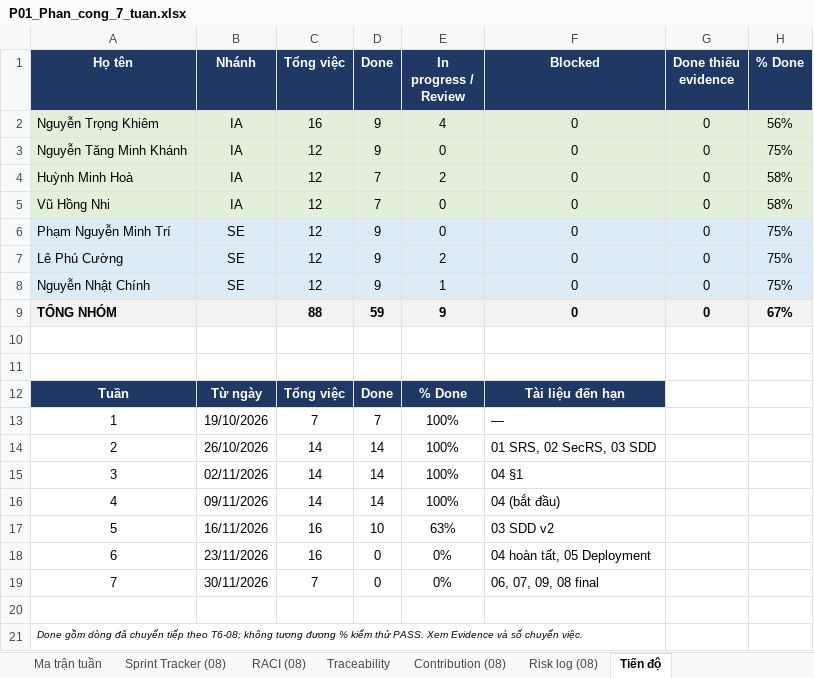
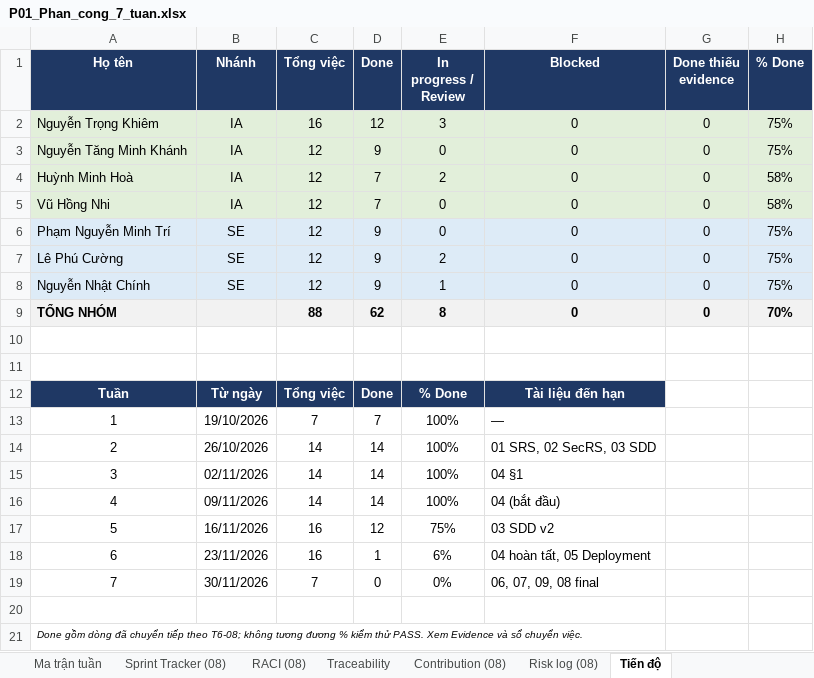
Before and after one commit to Tam3332/P01-IT-Helpdesk, an Excel workbook: docs/P01_Phan_cong_7_tuan.xlsx, sheet Tiến độ, drawn as a sheet; values as stored, in another font and other column widths than the file's, no borders; the diff names each change by its address in the sheet, - before the commit and + after, or states it on an @@ line.

Commit message:
docs(T6): reconcile review findings, versions and progress caches

```diff
--- a/docs/P01_Phan_cong_7_tuan.xlsx (sheet Tiến độ)
+++ b/docs/P01_Phan_cong_7_tuan.xlsx (sheet Tiến độ)
-D2 (Done): 9
+D2 (Done): 12
-E2 (In progress / Review): 4
+E2 (In progress / Review): 3
-H2 (% Done): 56%
+H2 (% Done): 75%
-D9 (Done): 59
+D9 (Done): 62
-E9 (In progress / Review): 9
+E9 (In progress / Review): 8
-H9 (% Done): 67%
+H9 (% Done): 70%
-D17 (Done): 10
+D17 (Done): 12
-E17 (In progress / Review): 63%
+E17 (In progress / Review): 75%
-D18 (Done): 0
+D18 (Done): 1
-E18 (In progress / Review): 0%
+E18 (In progress / Review): 6%
```
Also changed, not shown: sheet Phân công chi tiết, sheet Contribution (08), 13 other files.
